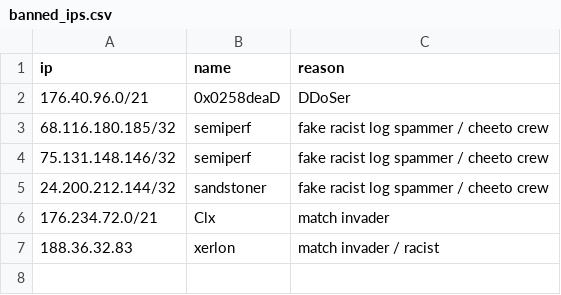
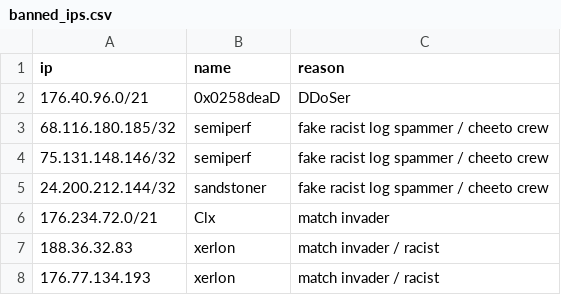
Before and after one commit to Arie/serveme, a CSV file: doc/banned_ips.csv, drawn as a sheet; the diff names each change by its address in the sheet, - before the commit and + after, or states it on an @@ line.

```diff
--- a/doc/banned_ips.csv
+++ b/doc/banned_ips.csv
+row 8: 176.77.134.193 | xerlon | match invader / racist
```
Also changed, not shown: 1 other file.
